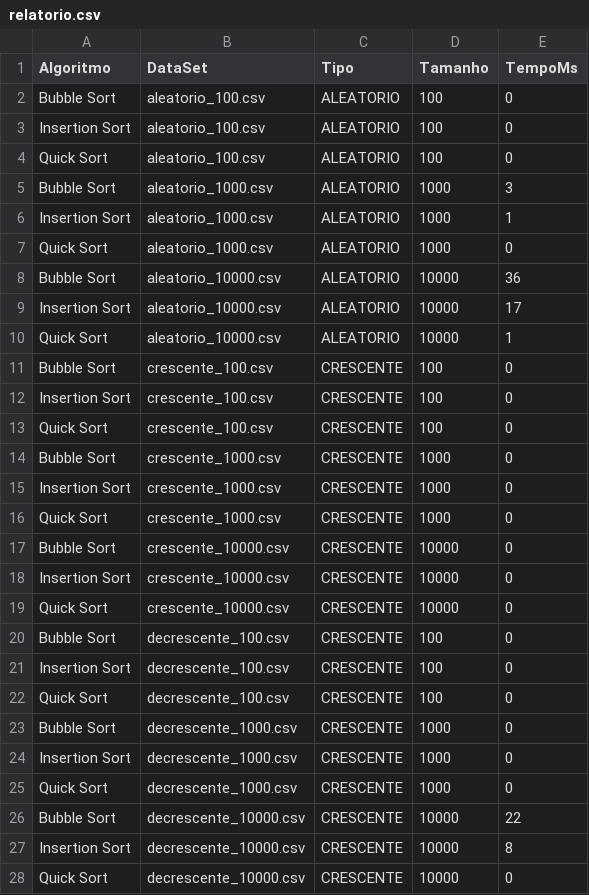
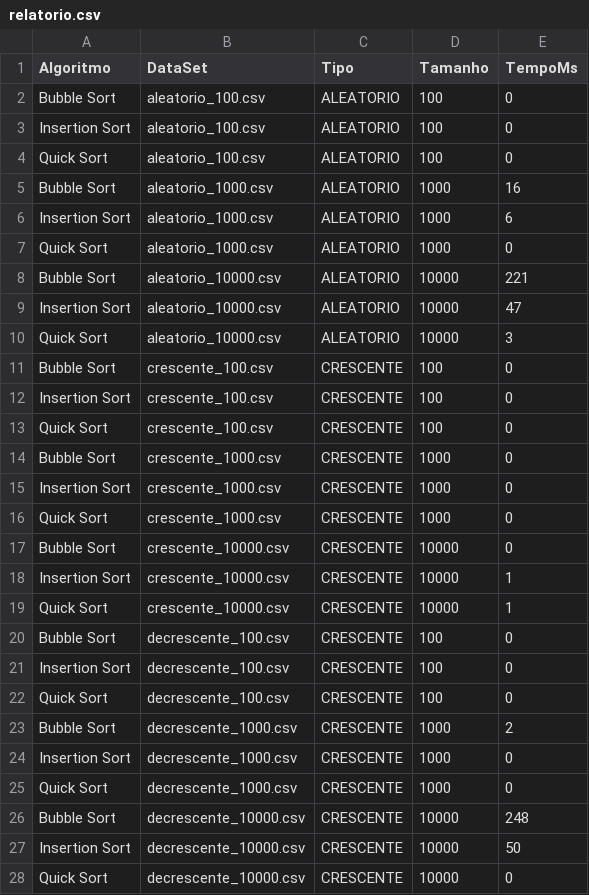
Before and after one commit to devbmsp/bobbleInsertQuick, a CSV file: relatorio.csv, drawn as a sheet.

```diff
--- a/relatorio.csv
+++ b/relatorio.csv
@@ -4,8 +4,8 @@ Insertion Sort,aleatorio_100.csv,ALEATORIO,100,0
 Quick Sort,aleatorio_100.csv,ALEATORIO,100,0
-Bubble Sort,aleatorio_1000.csv,ALEATORIO,1000,3
-Insertion Sort,aleatorio_1000.csv,ALEATORIO,1000,1
+Bubble Sort,aleatorio_1000.csv,ALEATORIO,1000,16
+Insertion Sort,aleatorio_1000.csv,ALEATORIO,1000,6
 Quick Sort,aleatorio_1000.csv,ALEATORIO,1000,0
-Bubble Sort,aleatorio_10000.csv,ALEATORIO,10000,36
-Insertion Sort,aleatorio_10000.csv,ALEATORIO,10000,17
-Quick Sort,aleatorio_10000.csv,ALEATORIO,10000,1
+Bubble Sort,aleatorio_10000.csv,ALEATORIO,10000,221
+Insertion Sort,aleatorio_10000.csv,ALEATORIO,10000,47
+Quick Sort,aleatorio_10000.csv,ALEATORIO,10000,3
 Bubble Sort,crescente_100.csv,CRESCENTE,100,0
@@ -17,4 +17,4 @@ Quick Sort,crescente_1000.csv,CRESCENTE,1000,0
 Bubble Sort,crescente_10000.csv,CRESCENTE,10000,0
-Insertion Sort,crescente_10000.csv,CRESCENTE,10000,0
-Quick Sort,crescente_10000.csv,CRESCENTE,10000,0
+Insertion Sort,crescente_10000.csv,CRESCENTE,10000,1
+Quick Sort,crescente_10000.csv,CRESCENTE,10000,1
 Bubble Sort,decrescente_100.csv,CRESCENTE,100,0
@@ -22,7 +22,7 @@ Insertion Sort,decrescente_100.csv,CRESCENTE,100,0
 Quick Sort,decrescente_100.csv,CRESCENTE,100,0
-Bubble Sort,decrescente_1000.csv,CRESCENTE,1000,0
+Bubble Sort,decrescente_1000.csv,CRESCENTE,1000,2
 Insertion Sort,decrescente_1000.csv,CRESCENTE,1000,0
 Quick Sort,decrescente_1000.csv,CRESCENTE,1000,0
-Bubble Sort,decrescente_10000.csv,CRESCENTE,10000,22
-Insertion Sort,decrescente_10000.csv,CRESCENTE,10000,8
+Bubble Sort,decrescente_10000.csv,CRESCENTE,10000,248
+Insertion Sort,decrescente_10000.csv,CRESCENTE,10000,50
 Quick Sort,decrescente_10000.csv,CRESCENTE,10000,0
```
Also changed, not shown: 10 other files.
